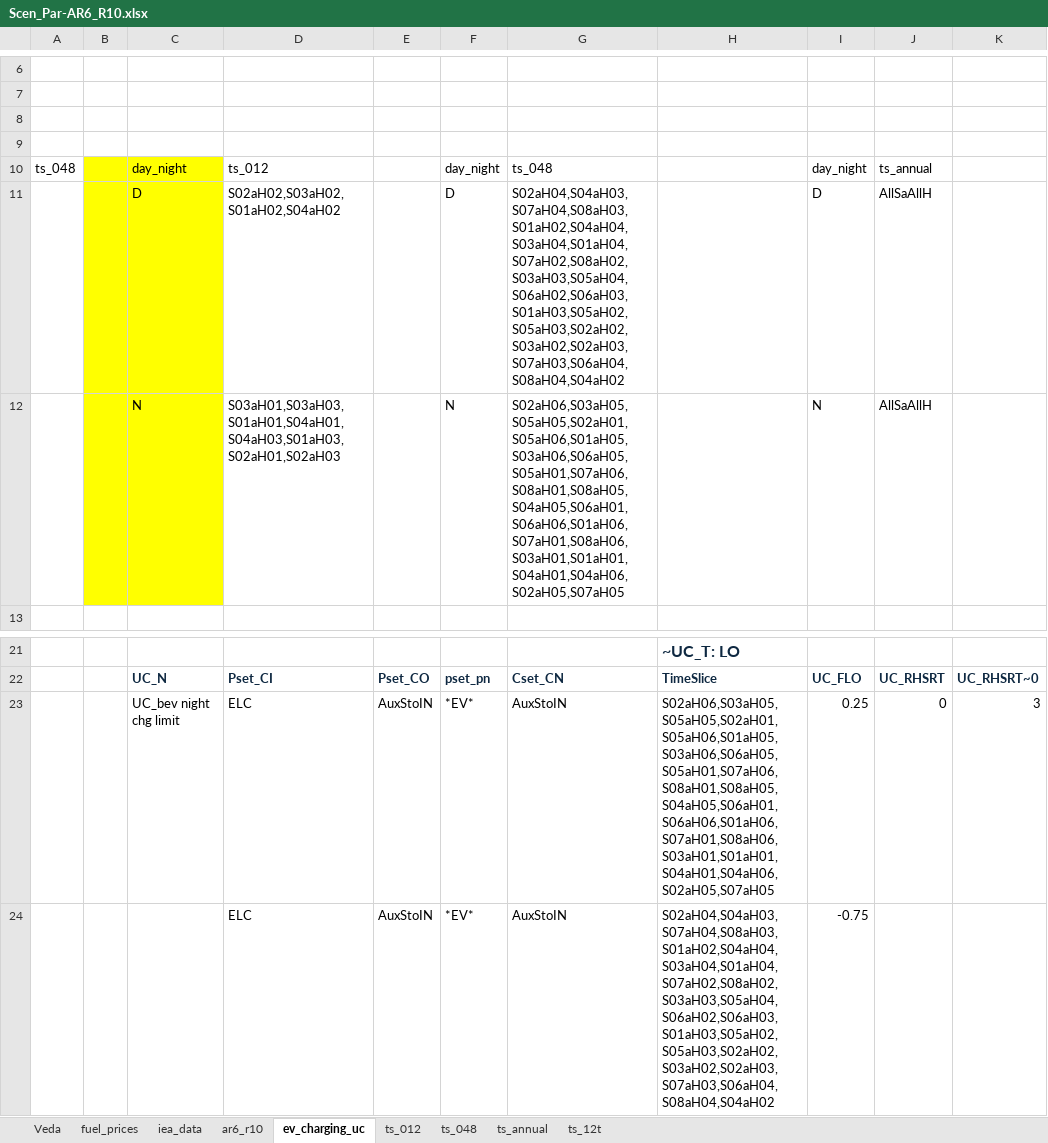
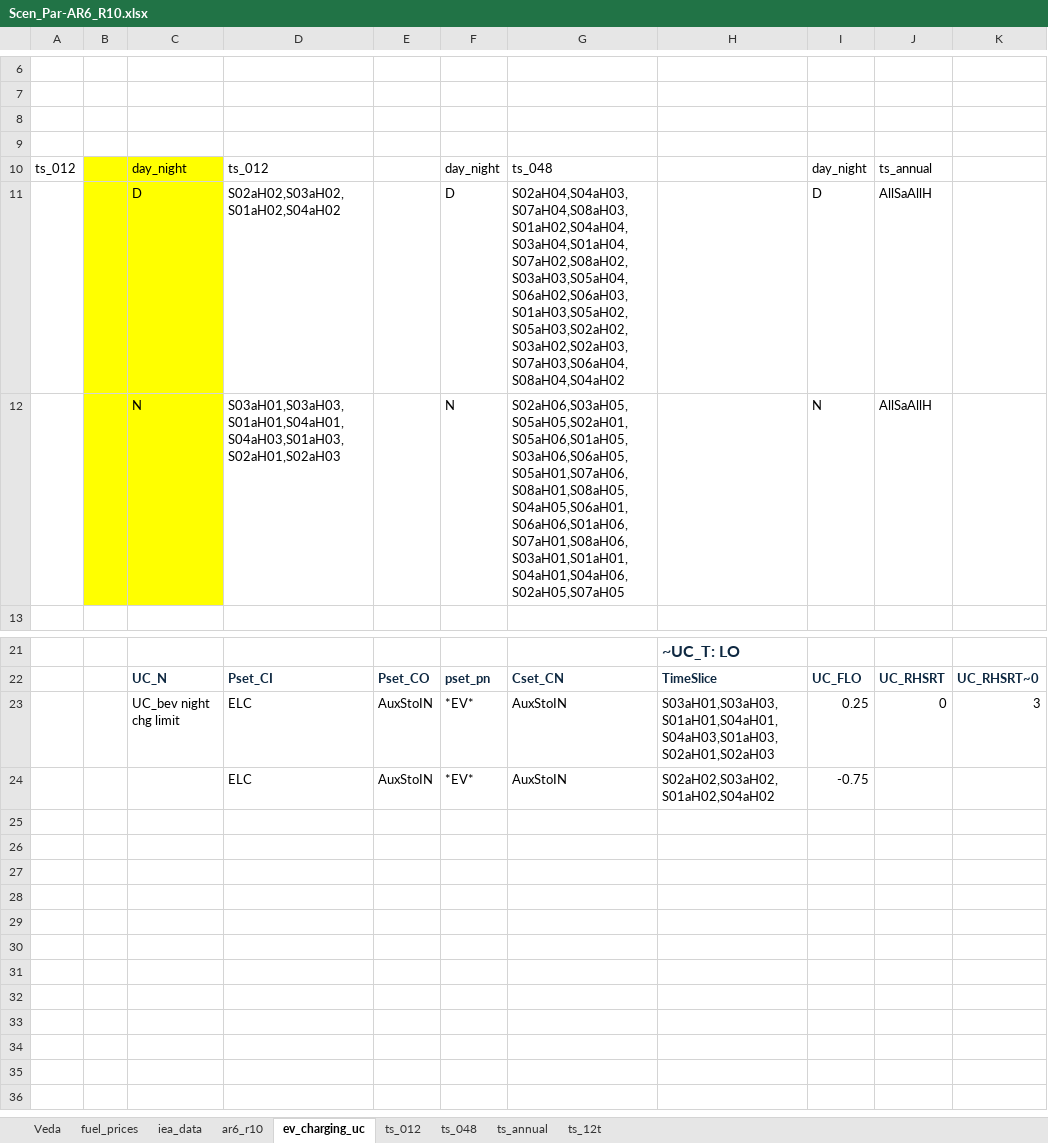
Before and after one commit to akanudia/VerveStacks_NZL_EECA, an Excel workbook: SuppXLS/Scen_Par-AR6_R10.xlsx, sheet ev_charging_uc, drawn as a sheet; only a part is shown, gaps mark what is left out; values as stored, in another font and other column widths than the file's, no borders; the diff names each change by its address in the sheet, - before the commit and + after, or states it on an @@ line.

```diff
--- a/SuppXLS/Scen_Par-AR6_R10.xlsx (sheet ev_charging_uc)
+++ b/SuppXLS/Scen_Par-AR6_R10.xlsx (sheet ev_charging_uc)
-A10: ts_048
+A10: ts_012
-H23: S02aH06,S03aH05,S05aH05,S02aH01,S05aH06,S01aH05,S03aH06,S06aH05,S05aH01,S07aH06,S08aH01,S08aH05,S04aH05,S06aH01,S06aH06,S01aH06,S07aH01,S08aH06,S03aH01,S01aH01,S04aH01,S04aH06,S02aH05,S07aH05
+H23: S03aH01,S03aH03,S01aH01,S04aH01,S04aH03,S01aH03,S02aH01,S02aH03
-H24: S02aH04,S04aH03,S07aH04,S08aH03,S01aH02,S04aH04,S03aH04,S01aH04,S07aH02,S08aH02,S03aH03,S05aH04,S06aH02,S06aH03,S01aH03,S05aH02,S05aH03,S02aH02,S03aH02,S02aH03,S07aH03,S06aH04,S08aH04,S04aH02
+H24: S02aH02,S03aH02,S01aH02,S04aH02
```
Also changed, not shown: sheet ts_012, sheet ts_048, sheet Veda.
